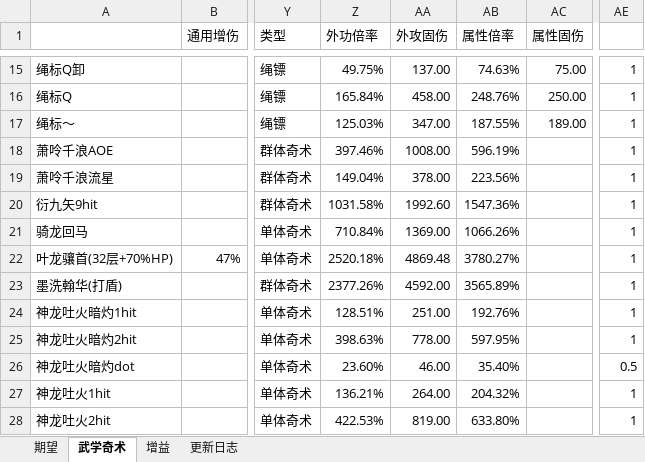
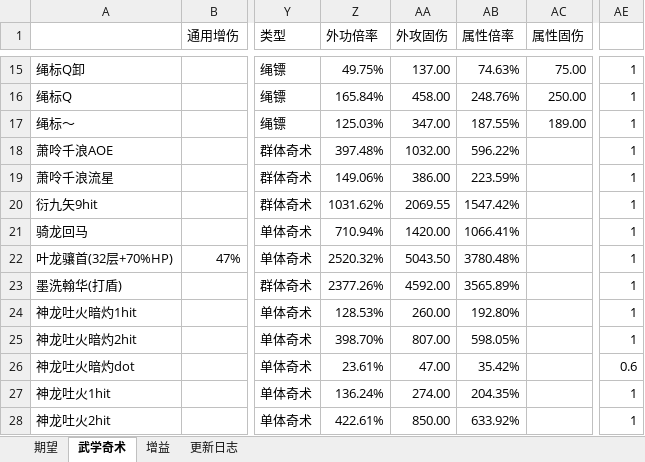
Before and after one commit to ShangGuanPeiYin/ShangGuanPeiYin.github.io, an Excel workbook: static/tools/yysls-tiaolv/excels/q7/破竹鸢115阶竞速轴属性毕业率进阶计算器3.0.xlsx, sheet 武学奇术, drawn as a sheet; only a part is shown, gaps mark what is left out; values as stored, in another font and other column widths than the file's, no borders; the diff covers the shown part only; the diff names each change by its address in the sheet, - before the commit and + after, or states it on an @@ line.

```diff
--- a/static/tools/yysls-tiaolv/excels/q7/破竹鸢115阶竞速轴属性毕业率进阶计算器3.0.xlsx (sheet 武学奇术)
+++ b/static/tools/yysls-tiaolv/excels/q7/破竹鸢115阶竞速轴属性毕业率进阶计算器3.0.xlsx (sheet 武学奇术)
-Z18 (外功倍率): 397.46%
+Z18 (外功倍率): 397.48%
-AA18 (外攻固伤): 1008.00
+AA18 (外攻固伤): 1032.00
-AB18 (属性倍率): 596.19%
+AB18 (属性倍率): 596.22%
-Z19 (外功倍率): 149.04%
+Z19 (外功倍率): 149.06%
-AA19 (外攻固伤): 378.00
+AA19 (外攻固伤): 386.00
-AB19 (属性倍率): 223.56%
+AB19 (属性倍率): 223.59%
-Z20 (外功倍率): 1031.58%
+Z20 (外功倍率): 1031.62%
-AA20 (外攻固伤): 1992.60
+AA20 (外攻固伤): 2069.55
-AB20 (属性倍率): 1547.36%
+AB20 (属性倍率): 1547.42%
-Z21 (外功倍率): 710.84%
+Z21 (外功倍率): 710.94%
-AA21 (外攻固伤): 1369.00
+AA21 (外攻固伤): 1420.00
-AB21 (属性倍率): 1066.26%
+AB21 (属性倍率): 1066.41%
-Z22 (外功倍率): 2520.18%
+Z22 (外功倍率): 2520.32%
-AA22 (外攻固伤): 4869.48
+AA22 (外攻固伤): 5043.50
-AB22 (属性倍率): 3780.27%
+AB22 (属性倍率): 3780.48%
-Z24 (外功倍率): 128.51%
+Z24 (外功倍率): 128.53%
-AA24 (外攻固伤): 251.00
+AA24 (外攻固伤): 260.00
-AB24 (属性倍率): 192.76%
+AB24 (属性倍率): 192.80%
-Z25 (外功倍率): 398.63%
+Z25 (外功倍率): 398.70%
-AA25 (外攻固伤): 778.00
+AA25 (外攻固伤): 807.00
-AB25 (属性倍率): 597.95%
+AB25 (属性倍率): 598.05%
-Z26 (外功倍率): 23.60%
+Z26 (外功倍率): 23.61%
-AA26 (外攻固伤): 46.00
+AA26 (外攻固伤): 47.00
-AB26 (属性倍率): 35.40%
+AB26 (属性倍率): 35.42%
-AE26: 0.5
+AE26: 0.6
-Z27 (外功倍率): 136.21%
+Z27 (外功倍率): 136.24%
-AA27 (外攻固伤): 264.00
+AA27 (外攻固伤): 274.00
-AB27 (属性倍率): 204.32%
+AB27 (属性倍率): 204.35%
-Z28 (外功倍率): 422.53%
+Z28 (外功倍率): 422.61%
-AA28 (外攻固伤): 819.00
+AA28 (外攻固伤): 850.00
-AB28 (属性倍率): 633.80%
+AB28 (属性倍率): 633.92%
```
Also changed, not shown: 1 added row and 23 edited cells elsewhere in this sheet, sheet 期望, sheet 更新日志, sheet 增益, formulas that keep their value, 53 other files.
